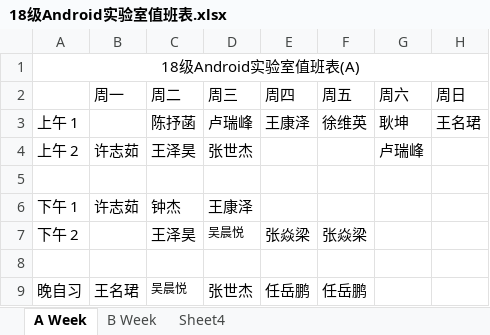
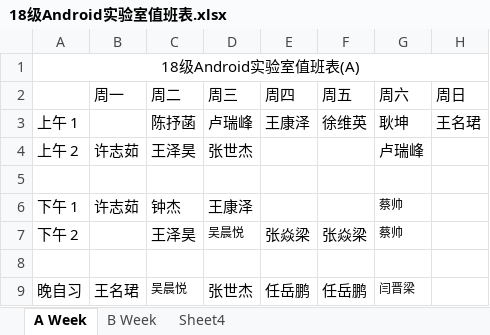
Before and after one commit to Akonwank/dutylog, an Excel workbook: 18级Android实验室值班表.xlsx, sheet A Week, drawn as a sheet; values as stored, in another font and other column widths than the file's, no borders; the diff names each change by its address in the sheet, - before the commit and + after, or states it on an @@ line.

```diff
--- a/18级Android实验室值班表.xlsx (sheet A Week)
+++ b/18级Android实验室值班表.xlsx (sheet A Week)
-G6:G7 (周六): (empty)
+G6:G7 (周六): 蔡帅
-G9 (周六): (empty)
+G9 (周六): 闫晋梁
```
Also changed, not shown: sheet Sheet4, sheet B Week.
